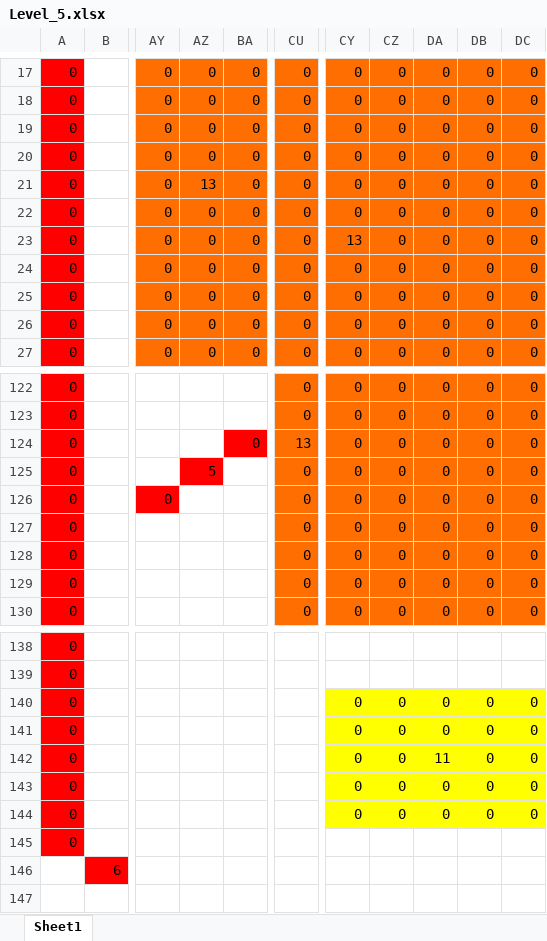
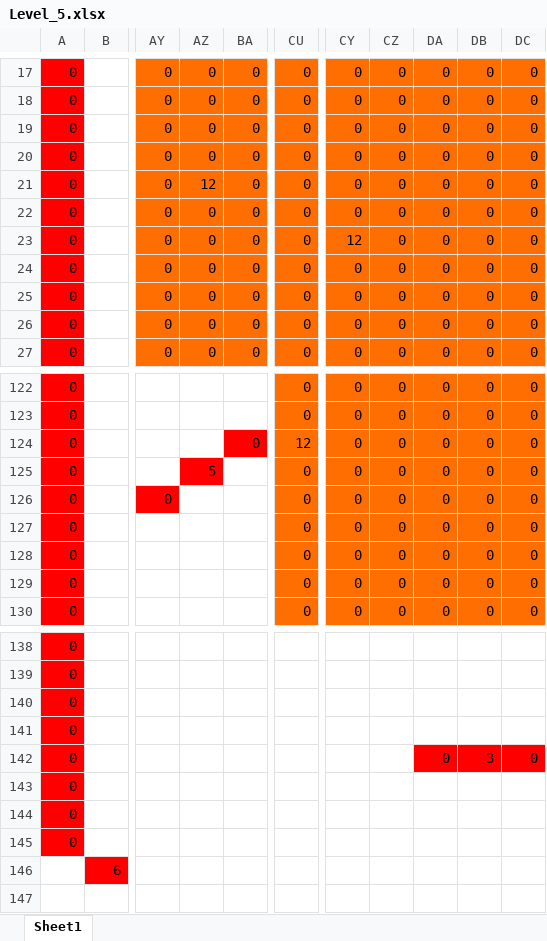
Before and after one commit to wizgame2023/DoctorRemote_a, an Excel workbook: media/Levels/Level_5.xlsx, sheet Sheet1, drawn as a sheet; only a part is shown, gaps mark what is left out; values as stored, in another font and other column widths than the file's, no borders; the diff names each change by its address in the sheet, - before the commit and + after, or states it on an @@ line.

```diff
--- a/media/Levels/Level_5.xlsx (sheet Sheet1)
+++ b/media/Levels/Level_5.xlsx (sheet Sheet1)
-AZ21: 13
+AZ21: 12
-CY23: 13
+CY23: 12
-CU124: 13
+CU124: 12
-CY140:CY144: 0
+CY140:CY144: (empty)
-CY140:DC141 fill: #FFFF00
+CY140:DC141 fill: none
-CZ140:CZ144: 0
+CZ140:CZ144: (empty)
-DA140:DA141: 0
+DA140:DA141: (empty)
-DB140:DB141: 0
+DB140:DB141: (empty)
-DC140:DC141: 0
+DC140:DC141: (empty)
-CY142:CZ142 fill: #FFFF00
+CY142:CZ142 fill: none
-DA142: 11
+DA142: 0
-DA142:DC142 fill: #FFFF00
+DA142:DC142 fill: #FF0000
-DB142: 0
+DB142: 3
-CY143:DC144 fill: #FFFF00
+CY143:DC144 fill: none
-DA143:DA144: 0
+DA143:DA144: (empty)
-DB143:DB144: 0
+DB143:DB144: (empty)
-DC143:DC144: 0
+DC143:DC144: (empty)
```
Also changed, not shown: 1 other file.
